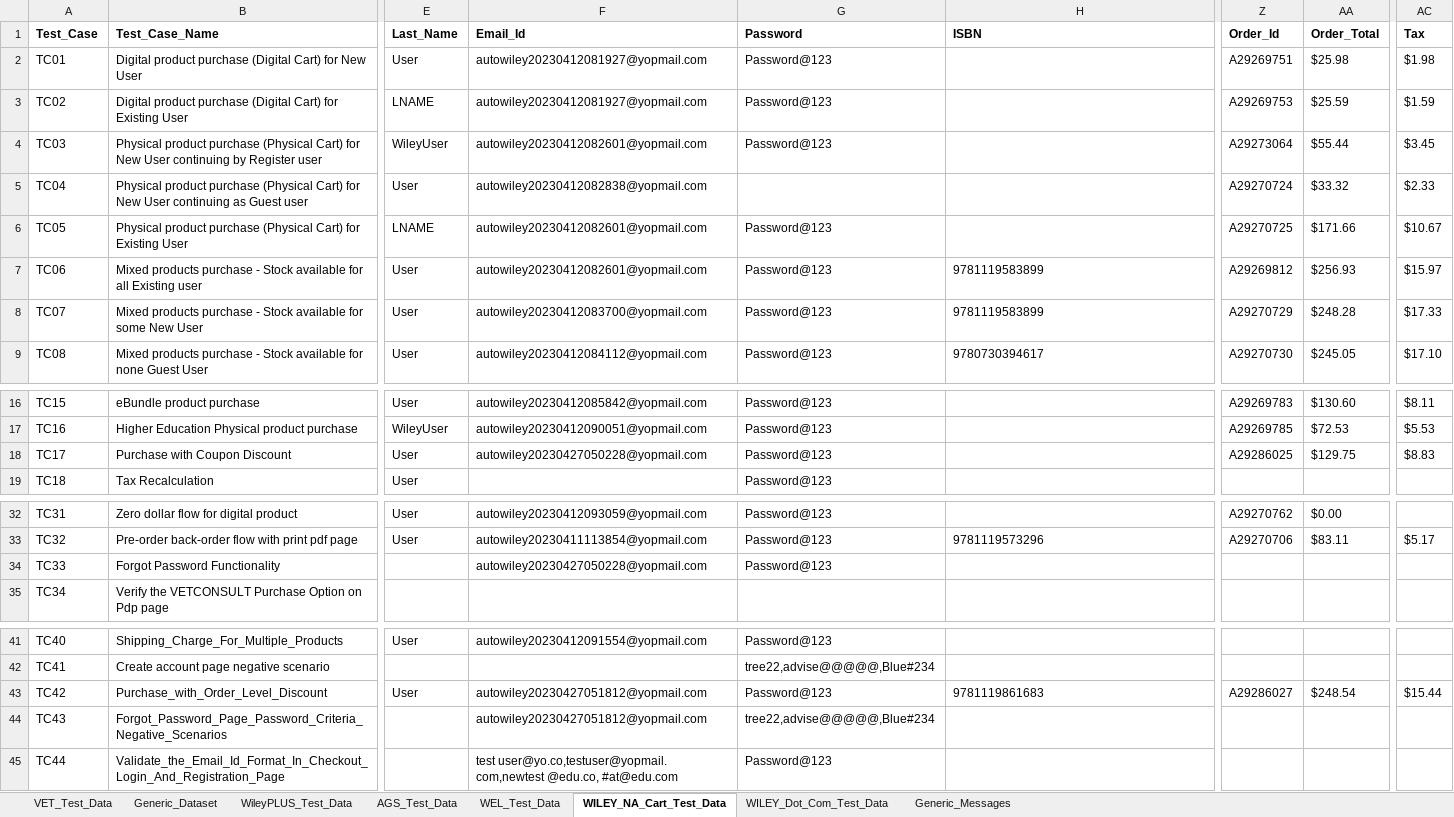
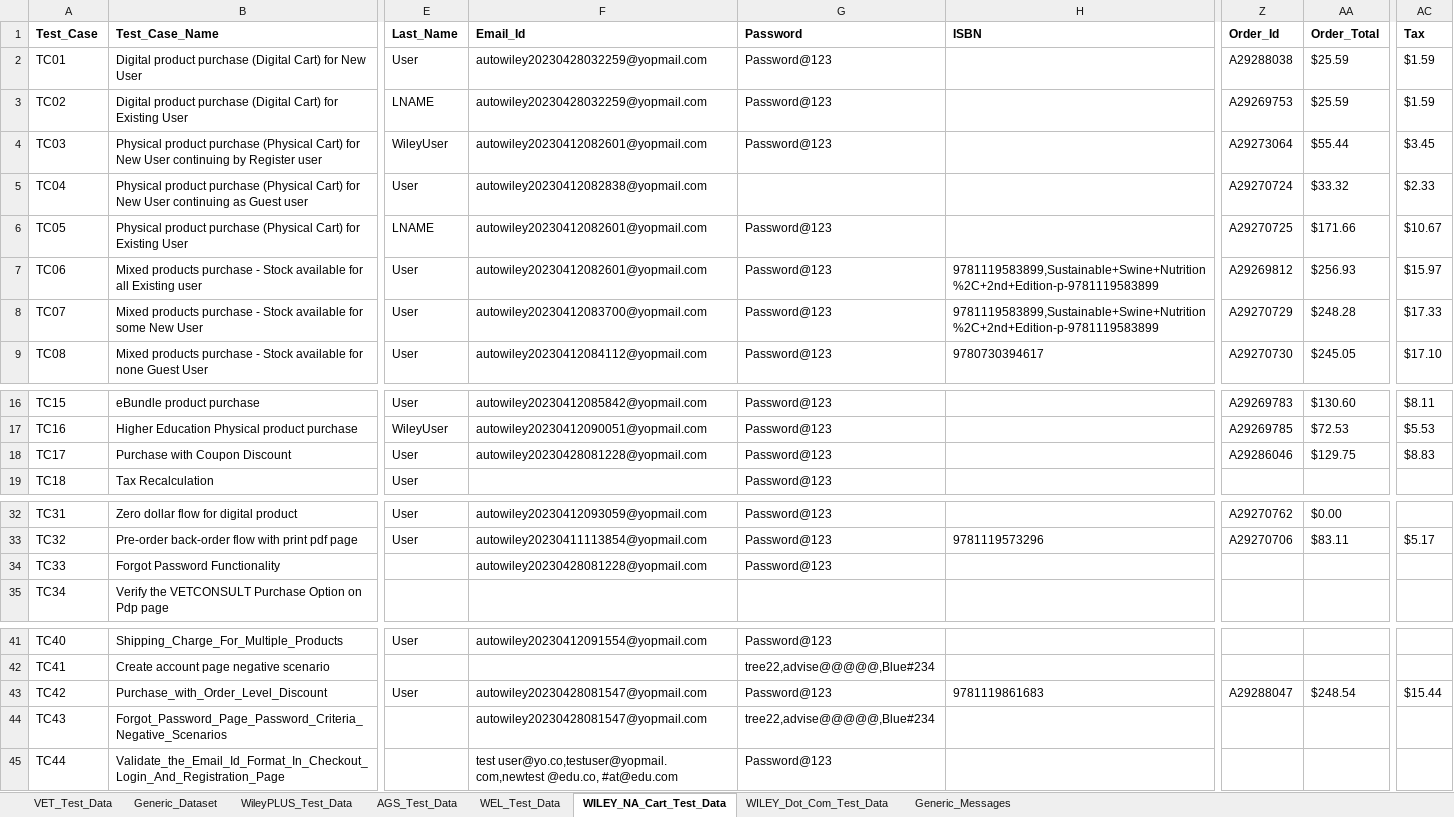
Before and after one commit to gsaha99/Ecommerce_QA, an Excel workbook: Test Data/Automation_Datasheet.xlsx, sheet WILEY_NA_Cart_Test_Data, drawn as a sheet; only a part is shown, gaps mark what is left out; values as stored, in another font and other column widths than the file's, no borders; the diff names each change by its address in the sheet, - before the commit and + after, or states it on an @@ line.

```diff
--- a/Test Data/Automation_Datasheet.xlsx (sheet WILEY_NA_Cart_Test_Data)
+++ b/Test Data/Automation_Datasheet.xlsx (sheet WILEY_NA_Cart_Test_Data)
-F2:F3 (Email_Id): autowiley20230412081927@yopmail.com
+F2:F3 (Email_Id): autowiley20230428032259@yopmail.com
-Z2 (Order_Id): A29269751
+Z2 (Order_Id): A29288038
-AA2 (Order_Total): $25.98
+AA2 (Order_Total): $25.59
-AC2 (Tax): $1.98
+AC2 (Tax): $1.59
-H7:H8 (ISBN): 9781119583899
+H7:H8 (ISBN): 9781119583899,Sustainable+Swine+Nutrition%2C+2nd+Edition-p-9781119583899
-F18 (Email_Id): autowiley20230427050228@yopmail.com
+F18 (Email_Id): autowiley20230428081228@yopmail.com
-Z18 (Order_Id): A29286025
+Z18 (Order_Id): A29286046
-F34 (Email_Id): autowiley20230427050228@yopmail.com
+F34 (Email_Id): autowiley20230428081228@yopmail.com
-F43:F44 (Email_Id): autowiley20230427051812@yopmail.com
+F43:F44 (Email_Id): autowiley20230428081547@yopmail.com
-Z43 (Order_Id): A29286027
+Z43 (Order_Id): A29288047
```
Also changed, not shown: sheet AGS_Test_Data, sheet VET_Test_Data, 39 other files.
